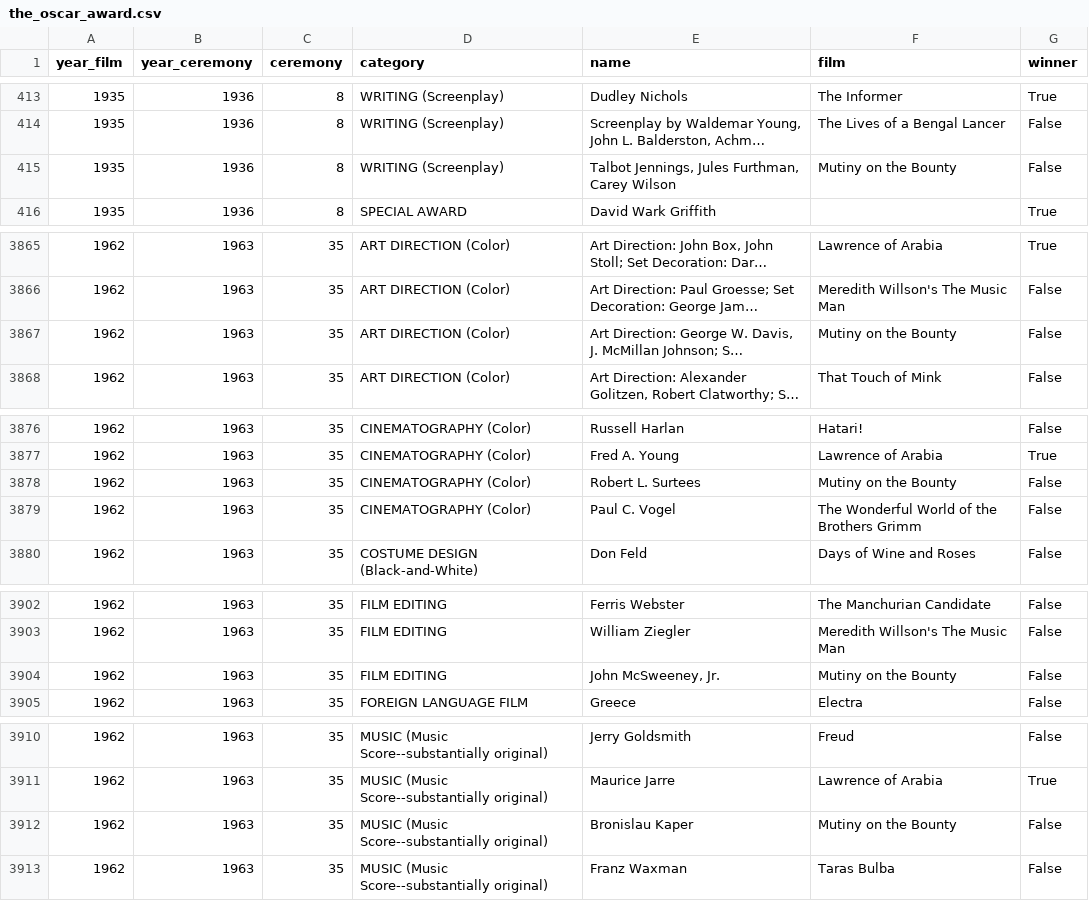
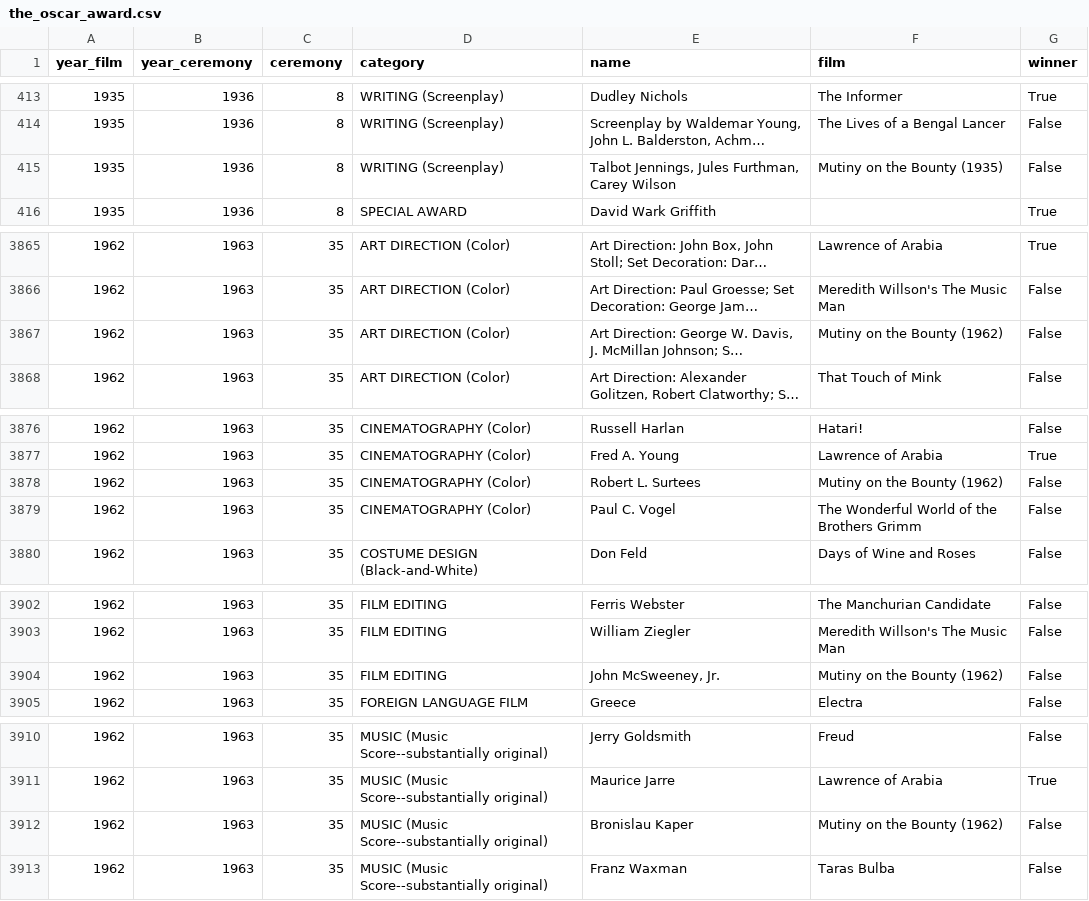
Before and after one commit to jobsrobson/Public-Databases, a CSV file: Public Databases/the_oscar_award.csv, drawn as a sheet; only a part is shown, gaps mark what is left out; long unchanged cells end in …; the diff covers the shown part only; the diff names each change by its address in the sheet, - before the commit and + after, or states it on an @@ line.

```diff
--- a/Public Databases/the_oscar_award.csv
+++ b/Public Databases/the_oscar_award.csv
-F415 (film): Mutiny on the Bounty
+F415 (film): Mutiny on the Bounty (1935)
-F3867 (film): Mutiny on the Bounty
+F3867 (film): Mutiny on the Bounty (1962)
-F3878 (film): Mutiny on the Bounty
+F3878 (film): Mutiny on the Bounty (1962)
-F3904 (film): Mutiny on the Bounty
+F3904 (film): Mutiny on the Bounty (1962)
-F3912 (film): Mutiny on the Bounty
+F3912 (film): Mutiny on the Bounty (1962)
```
Also changed, not shown: 19 edited cells elsewhere in this file.
